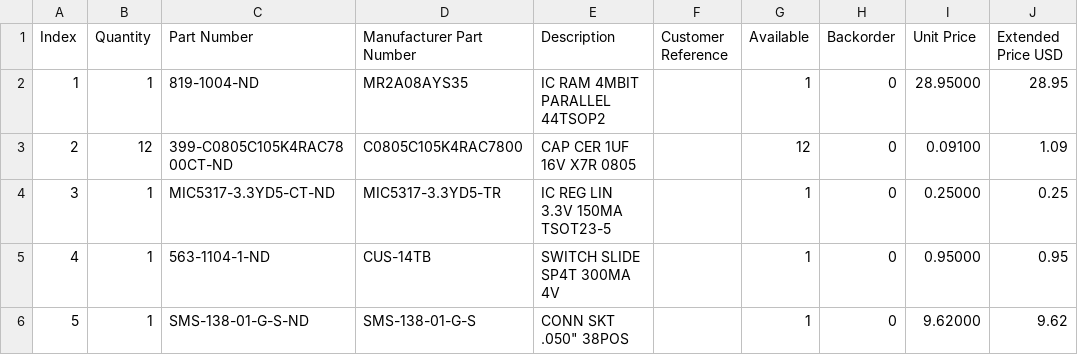
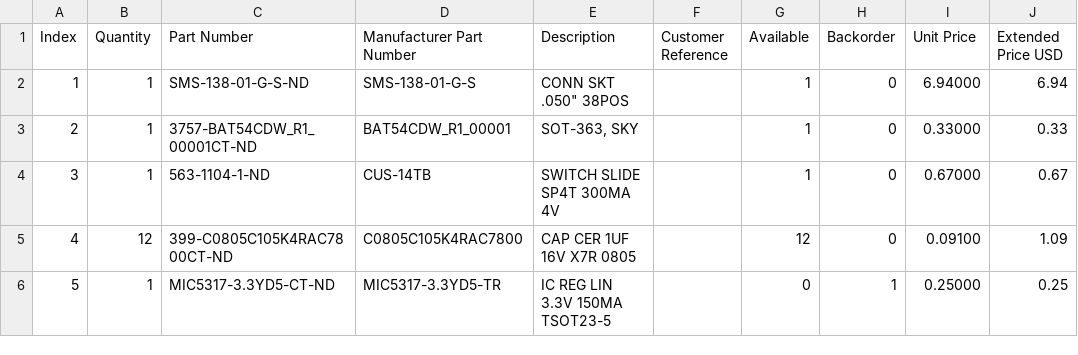
Before and after one commit to bkw777/WP-2_IC-Card, a CSV file: WP-2_IC-Card_MRAM_512.DigiKey.BOM.csv, drawn as a sheet; only a part is shown; the diff covers the shown part only.

Commit message:
mram specify industrial part

```diff
--- a/WP-2_IC-Card_MRAM_512.DigiKey.BOM.csv
+++ b/WP-2_IC-Card_MRAM_512.DigiKey.BOM.csv
@@ -1,6 +1,6 @@
 "Index","Quantity","Part Number","Manufacturer Part Number","Description","Customer Reference","Available","Backorder","Unit Price","Extended Price USD"
-"1","1","819-1004-ND","MR2A08AYS35","IC RAM 4MBIT PARALLEL 44TSOP2","","1","0","28.95000","28.95"
-"2","12","399-C0805C105K4RAC7800CT-ND","C0805C105K4RAC7800","CAP CER 1UF 16V X7R 0805","","12","0","0.09100","1.09"
-"3","1","MIC5317-3.3YD5-CT-ND","MIC5317-3.3YD5-TR","IC REG LIN 3.3V 150MA TSOT23-5","","1","0","0.25000","0.25"
-"4","1","563-1104-1-ND","CUS-14TB","SWITCH SLIDE SP4T 300MA 4V","","1","0","0.95000","0.95"
-"5","1","SMS-138-01-G-S-ND","SMS-138-01-G-S","CONN SKT .050"" 38POS","","1","0","9.62000","9.62"
+"1","1","SMS-138-01-G-S-ND","SMS-138-01-G-S","CONN SKT .050"" 38POS","","1","0","6.94000","6.94"
+"2","1","3757-BAT54CDW_R1_00001CT-ND","BAT54CDW_R1_00001","SOT-363, SKY","","1","0","0.33000","0.33"
+"3","1","563-1104-1-ND","CUS-14TB","SWITCH SLIDE SP4T 300MA 4V","","1","0","0.67000","0.67"
+"4","12","399-C0805C105K4RAC7800CT-ND","C0805C105K4RAC7800","CAP CER 1UF 16V X7R 0805","","12","0","0.09100","1.09"
+"5","1","MIC5317-3.3YD5-CT-ND","MIC5317-3.3YD5-TR","IC REG LIN 3.3V 150MA TSOT23-5","","0","1","0.25000","0.25"
```
Also changed, not shown: 21 edited cells elsewhere in this file, PCB/out/WP-2_IC-Card_MRAM_512K.fab_bom.csv, 2 other files.
